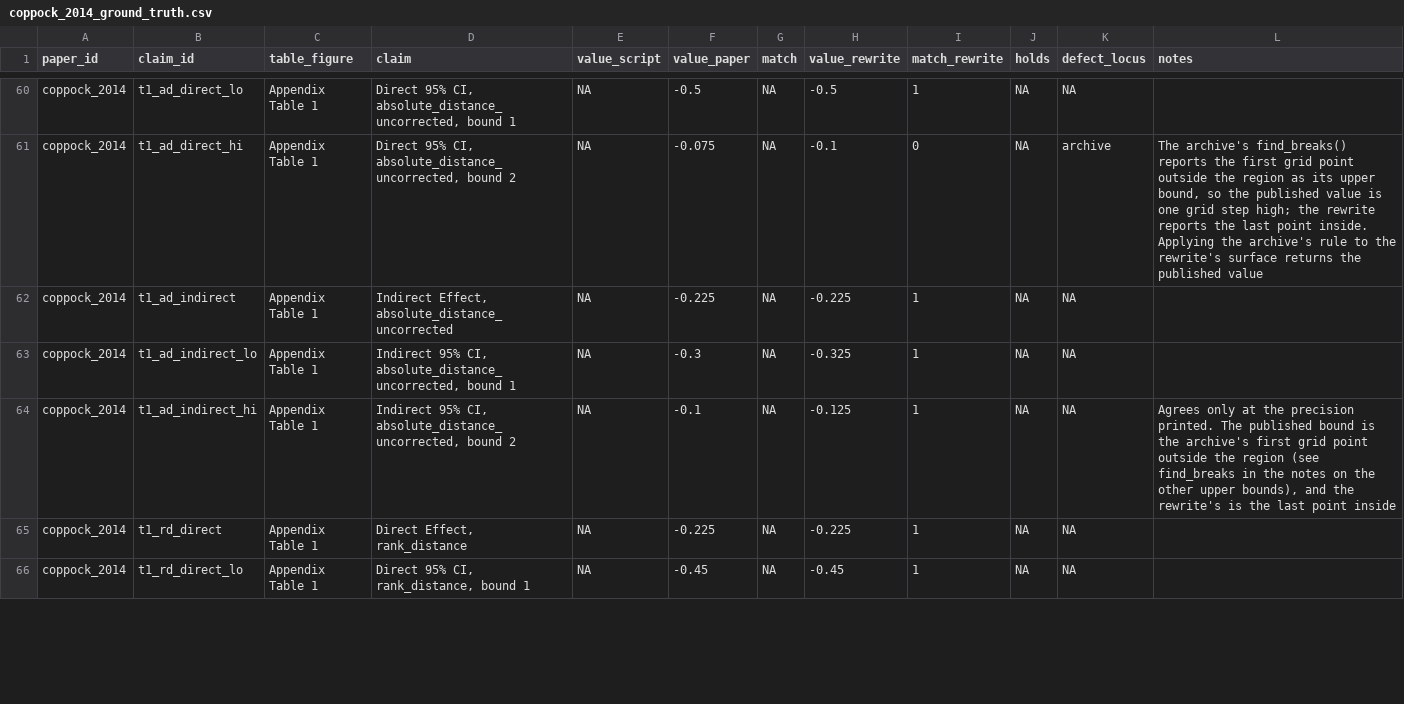
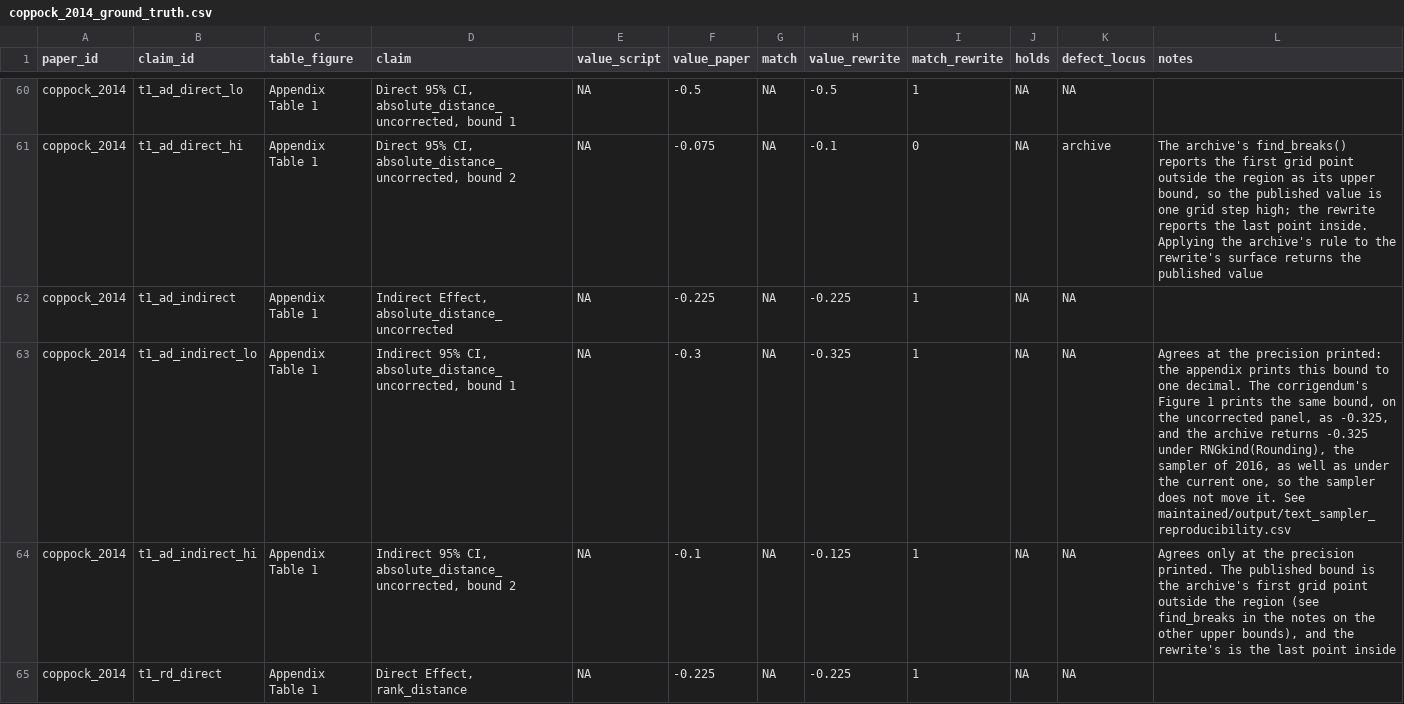
Before and after one commit to active-maintenance-aec/coppock_2014, a CSV file: ground_truth/coppock_2014_ground_truth.csv, drawn as a sheet; only a part is shown, gaps mark what is left out; the shorter side is filled out with more unchanged rows.

```diff
--- a/ground_truth/coppock_2014_ground_truth.csv
+++ b/ground_truth/coppock_2014_ground_truth.csv
@@ -62,3 +62,3 @@ coppock_2014,t1_ad_direct_hi,Appendix Table 1,"Direct 95% CI, absolute_distance_
 coppock_2014,t1_ad_indirect,Appendix Table 1,"Indirect Effect, absolute_distance_uncorrected",NA,-0.225,NA,-0.225,1,NA,NA,
-coppock_2014,t1_ad_indirect_lo,Appendix Table 1,"Indirect 95% CI, absolute_distance_uncorrected, bound 1",NA,-0.3,NA,-0.325,1,NA,NA,
+coppock_2014,t1_ad_indirect_lo,Appendix Table 1,"Indirect 95% CI, absolute_distance_uncorrected, bound 1",NA,-0.3,NA,-0.325,1,NA,NA,"Agrees at the precision printed: the appendix prints this bound to one decimal. The corrigendum's Figure 1 prints the same bound, on the uncorrected panel, as -0.325, and the archive returns -0.325 under RNGkind(Rounding), the sampler of 2016, as well as under the current one, so the sampler does not move it. See maintained/output/text_sampler_reproducibility.csv"
 coppock_2014,t1_ad_indirect_hi,Appendix Table 1,"Indirect 95% CI, absolute_distance_uncorrected, bound 2",NA,-0.1,NA,-0.125,1,NA,NA,"Agrees only at the precision printed. The published bound is the archive's first grid point outside the region (see find_breaks in the notes on the other upper bounds), and the rewrite's is the last point inside"
```
Also changed, not shown: 1 other file.
